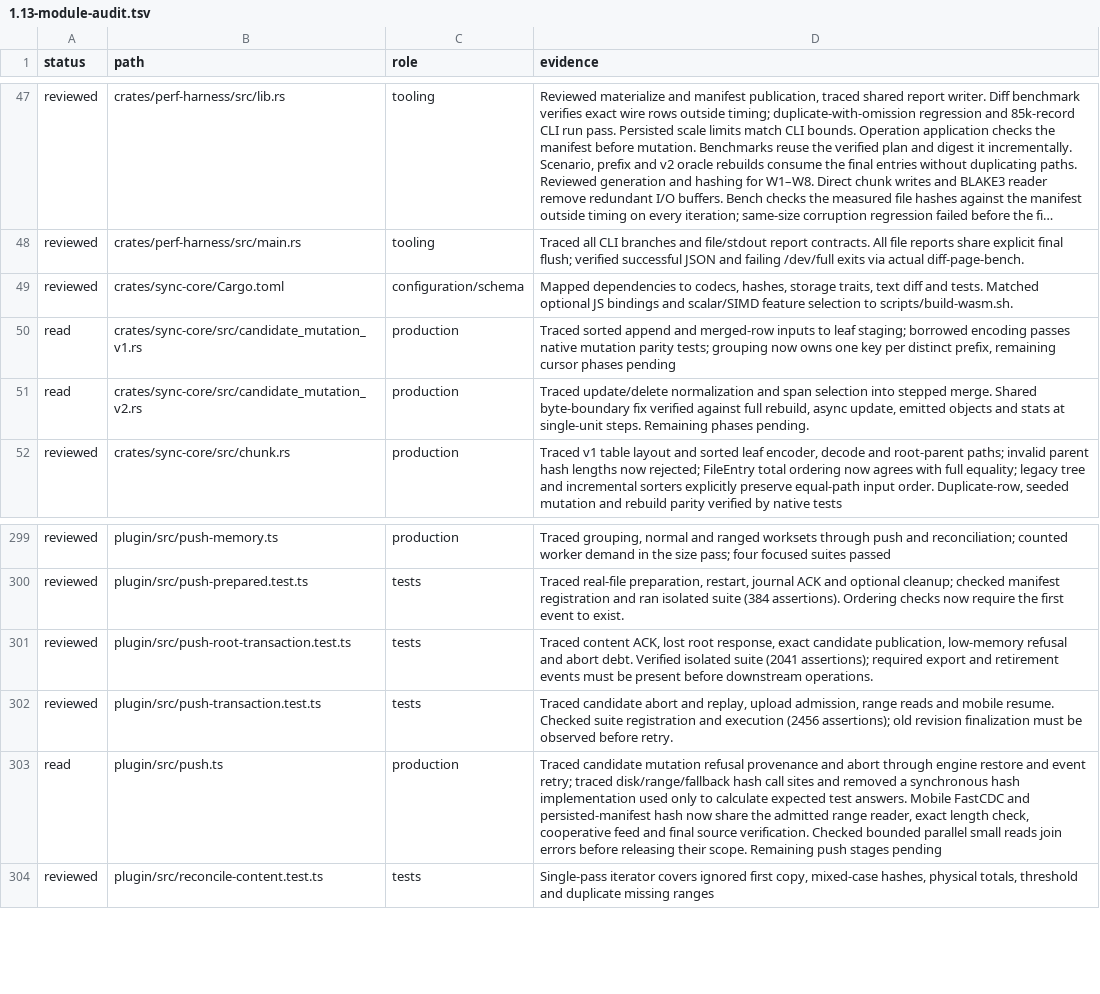
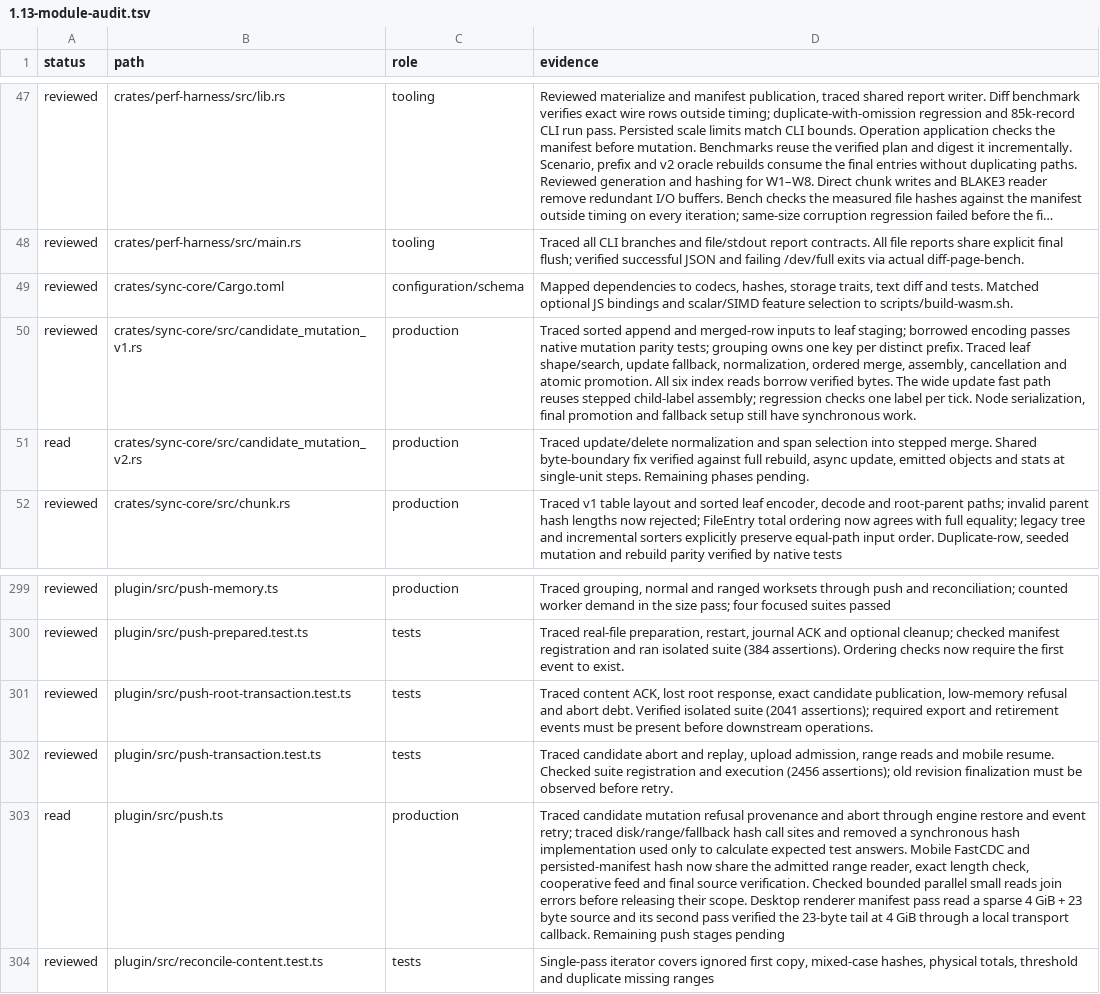
Before and after one commit to Savemech/obsetync, a TSV file: docs/1.13-module-audit.tsv, drawn as a sheet; only a part is shown, gaps mark what is left out; long unchanged cells end in …; the diff names each change by its address in the sheet, - before the commit and + after, or states it on an @@ line.

Commit message:
perf: borrow verified v1 index chunks and step wide update assembly

```diff
--- a/docs/1.13-module-audit.tsv
+++ b/docs/1.13-module-audit.tsv
-A50 (status): read
+A50 (status): reviewed
-D50 (evidence): …tests; grouping now owns one key per distinct prefix, remaining cursor phases pending
+D50 (evidence): …tests; grouping owns one key per distinct prefix. Traced leaf shape/search, update fallback, normalization, ordered merge, assembly, cancellation and atomic promotion. All six index reads borrow verified bytes. The wide update fast path reuses stepped child-label assembly; regression checks one label per tick. Node serialization, final promotion and fallback setup still have synchronous work.
-D303 (evidence): …their scope. Remaining push…
+D303 (evidence): …their scope. Desktop renderer manifest pass read a sparse 4 GiB + 23 byte source and its second pass verified the 23-byte tail at 4 GiB through a local transport callback. Remaining push…
```
Also changed, not shown: 3 other files.
